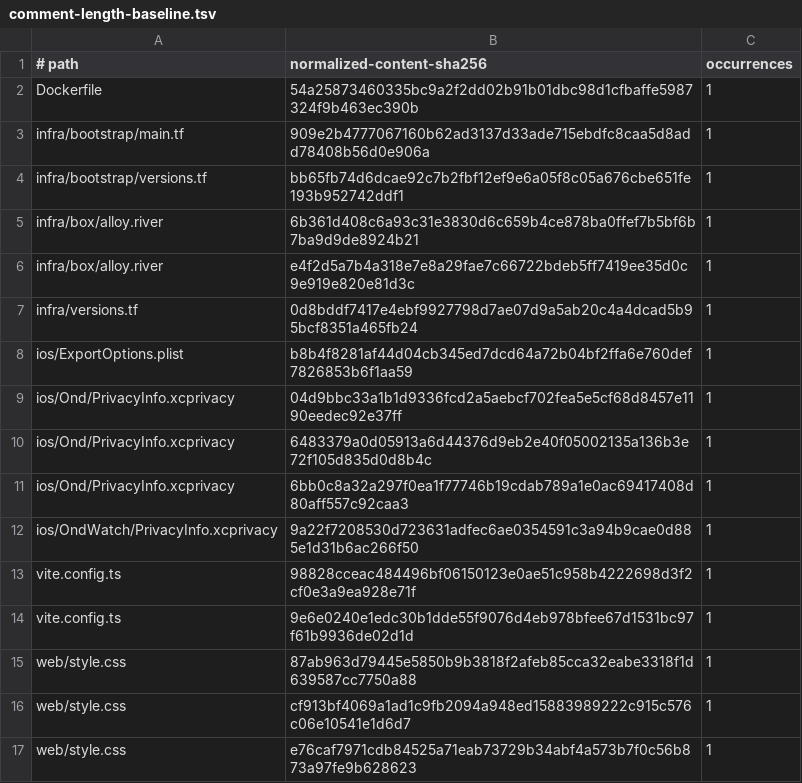
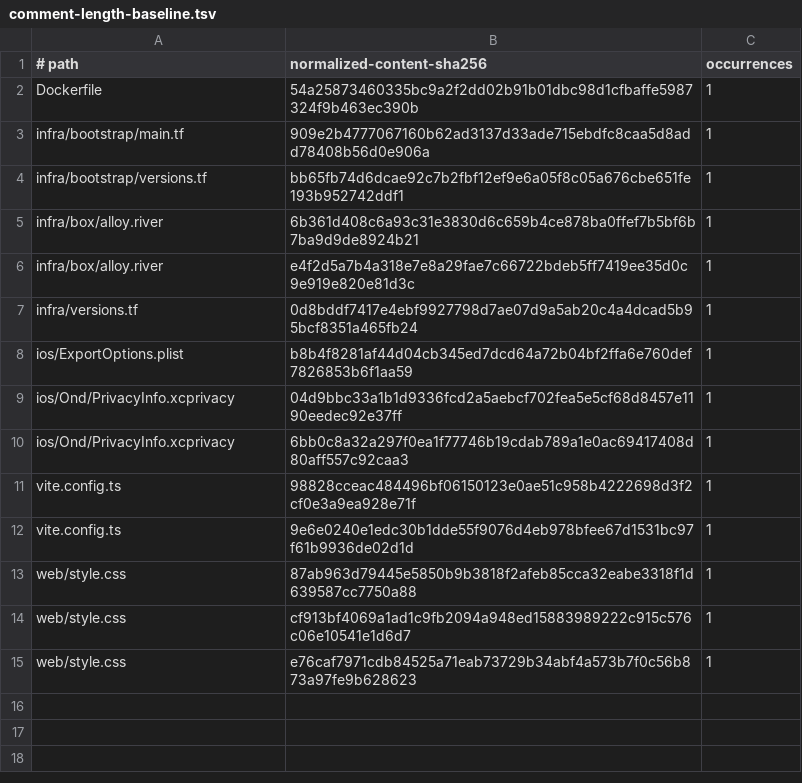
Before and after one commit to tim-hm/ond, a TSV file: crates/toolkit/comment-length-baseline.tsv, drawn as a sheet.

```diff
--- a/crates/toolkit/comment-length-baseline.tsv
+++ b/crates/toolkit/comment-length-baseline.tsv
@@ -9,5 +9,3 @@ ios/ExportOptions.plist	b8b4f8281af44d04cb345ed7dcd64a72b04bf2ffa6e760def7826853
 ios/Ond/PrivacyInfo.xcprivacy	04d9bbc33a1b1d9336fcd2a5aebcf702fea5e5cf68d8457e1190eedec92e37ff	1
-ios/Ond/PrivacyInfo.xcprivacy	6483379a0d05913a6d44376d9eb2e40f05002135a136b3e72f105d835d0d8b4c	1
 ios/Ond/PrivacyInfo.xcprivacy	6bb0c8a32a297f0ea1f77746b19cdab789a1e0ac69417408d80aff557c92caa3	1
-ios/OndWatch/PrivacyInfo.xcprivacy	9a22f7208530d723631adfec6ae0354591c3a94b9cae0d885e1d31b6ac266f50	1
 vite.config.ts	98828cceac484496bf06150123e0ae51c958b4222698d3f2cf0e3a9ea928e71f	1
```
Also changed, not shown: 19 other files.
